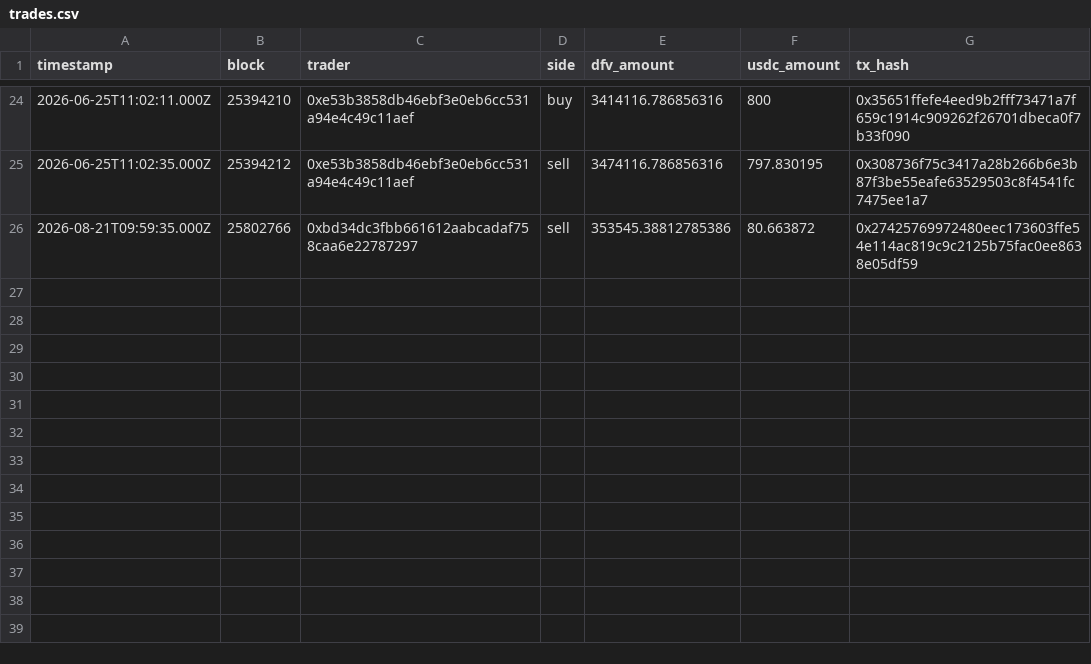
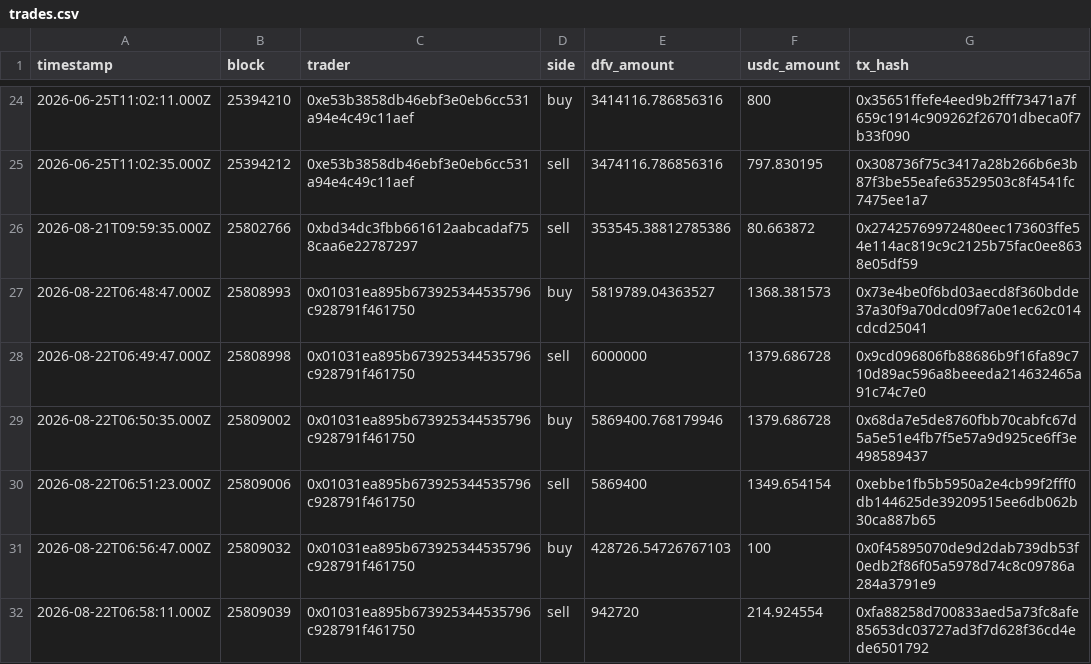
Before and after one commit to Ricosworks1/deepfuckingvalue_website, a CSV file: leaderboard/trades.csv, drawn as a sheet; only a part is shown, gaps mark what is left out; the diff names each change by its address in the sheet, - before the commit and + after, or states it on an @@ line.

```diff
--- a/leaderboard/trades.csv
+++ b/leaderboard/trades.csv
+row 27: 2026-08-22T06:48:47.000Z | 25808993 | 0x01031ea895b673925344535796c928791f461750 | buy | 5819789.04363527 | 1368.381573 | 0x73e4be0f6bd03aecd8f360bdde37a30f9a70dcd09f7a0e1ec62c014cdcd25041
+row 28: 2026-08-22T06:49:47.000Z | 25808998 | 0x01031ea895b673925344535796c928791f461750 | sell | 6000000 | 1379.686728 | 0x9cd096806fb88686b9f16fa89c710d89ac596a8beeeda214632465a91c74c7e0
+row 29: 2026-08-22T06:50:35.000Z | 25809002 | 0x01031ea895b673925344535796c928791f461750 | buy | 5869400.768179946 | 1379.686728 | 0x68da7e5de8760fbb70cabfc67d5a5e51e4fb7f5e57a9d925ce6ff3e498589437
+row 30: 2026-08-22T06:51:23.000Z | 25809006 | 0x01031ea895b673925344535796c928791f461750 | sell | 5869400 | 1349.654154 | 0xebbe1fb5b5950a2e4cb99f2fff0db144625de39209515ee6db062b30ca887b65
+row 31: 2026-08-22T06:56:47.000Z | 25809032 | 0x01031ea895b673925344535796c928791f461750 | buy | 428726.54726767103 | 100 | 0x0f45895070de9d2dab739db53f0edb2f86f05a5978d74c8c09786a284a3791e9
+row 32: 2026-08-22T06:58:11.000Z | 25809039 | 0x01031ea895b673925344535796c928791f461750 | sell | 942720 | 214.924554 | 0xfa88258d700833aed5a73fc8afe85653dc03727ad3f7d628f36cd4ede6501792
```
Also changed, not shown: leaderboard/leaderboard.csv, 2 other files.
